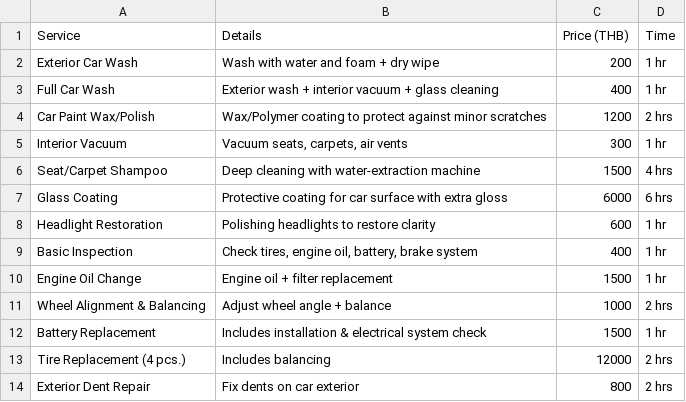
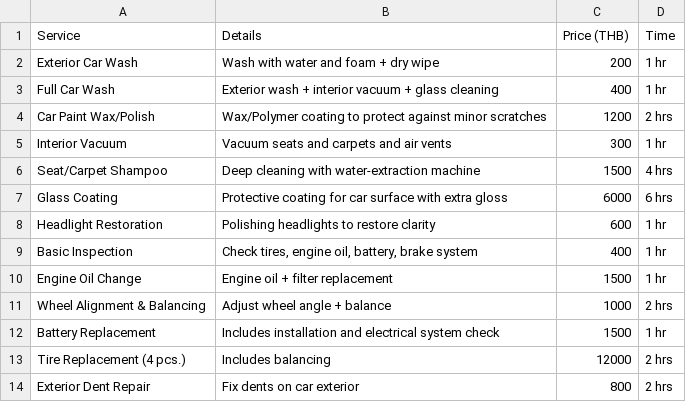
Before and after one commit to NannapatXXI/CarConnectProject, a CSV file: src/main/data/service.csv, drawn as a sheet.

```diff
--- a/src/main/data/service.csv
+++ b/src/main/data/service.csv
@@ -4,3 +4,3 @@ Full Car Wash,Exterior wash + interior vacuum + glass cleaning,400,1 hr
 Car Paint Wax/Polish,Wax/Polymer coating to protect against minor scratches,1200,2 hrs
-Interior Vacuum,"Vacuum seats, carpets, air vents",300,1 hr
+Interior Vacuum,Vacuum seats and carpets and air vents,300,1 hr
 Seat/Carpet Shampoo,Deep cleaning with water-extraction machine,1500,4 hrs
@@ -11,3 +11,3 @@ Engine Oil Change,Engine oil + filter replacement,1500,1 hr
 Wheel Alignment & Balancing,Adjust wheel angle + balance,1000,2 hrs
-Battery Replacement,Includes installation & electrical system check,1500,1 hr
+Battery Replacement,Includes installation and electrical system check,1500,1 hr
 Tire Replacement (4 pcs.),Includes balancing,12000,2 hrs
```
Also changed, not shown: src/main/data/history_user.csv, src/main/data/user.csv, 9 other files.
